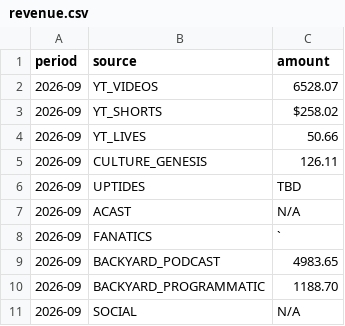
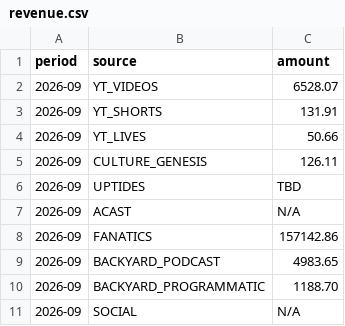
Before and after one commit to raindelaymedia/roadtrippin, a CSV file: master/shows/road_trippin/data/revenue.csv, drawn as a sheet; only a part is shown.

Commit message:
Update revenue.csv via dashboard editor (2 changes)

```diff
--- a/master/shows/road_trippin/data/revenue.csv
+++ b/master/shows/road_trippin/data/revenue.csv
@@ -2,3 +2,3 @@ period,source,amount
 2026-09,YT_VIDEOS,6528.07
-2026-09,YT_SHORTS,$258.02
+2026-09,YT_SHORTS,131.91
 2026-09,YT_LIVES,50.66
@@ -7,3 +7,3 @@ period,source,amount
 2026-09,ACAST,N/A
-2026-09,FANATICS,`
+2026-09,FANATICS,157142.86
 2026-09,BACKYARD_PODCAST,4983.65
```
